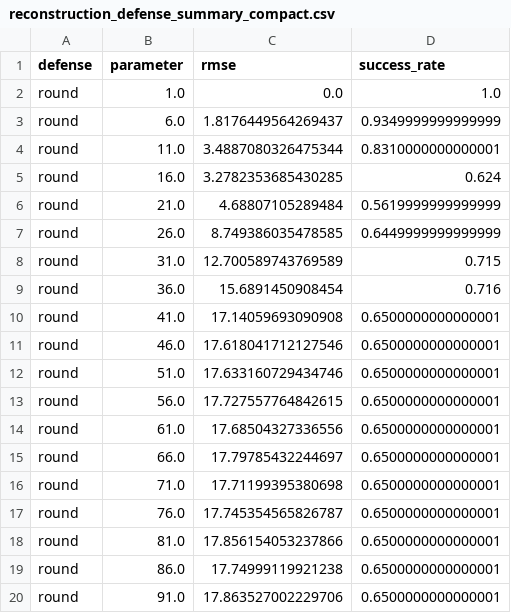
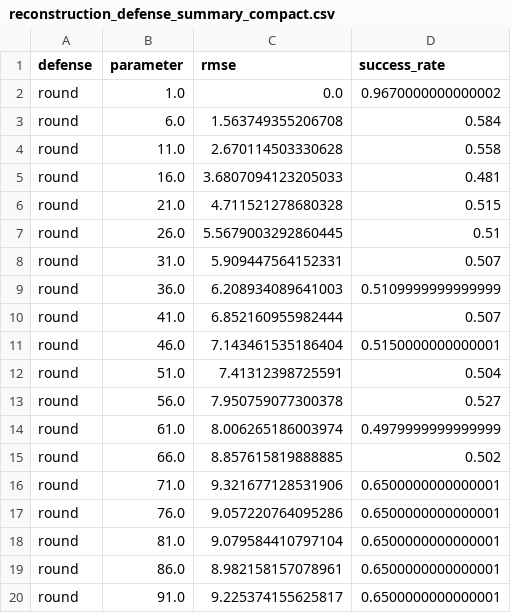
Before and after one commit to btranTFT/CS5510-Homework-1, a CSV file: reconstruction_defense_summary_compact.csv, drawn as a sheet; only a part is shown; the diff covers the shown part only.

```diff
--- a/reconstruction_defense_summary_compact.csv
+++ b/reconstruction_defense_summary_compact.csv
@@ -1,20 +1,20 @@
 defense,parameter,rmse,success_rate
-round,1.0,0.0,1.0
-round,6.0,1.8176449564269437,0.9349999999999999
-round,11.0,3.4887080326475344,0.8310000000000001
-round,16.0,3.2782353685430285,0.624
-round,21.0,4.68807105289484,0.5619999999999999
-round,26.0,8.749386035478585,0.6449999999999999
-round,31.0,12.700589743769589,0.715
-round,36.0,15.6891450908454,0.716
-round,41.0,17.14059693090908,0.6500000000000001
-round,46.0,17.618041712127546,0.6500000000000001
-round,51.0,17.633160729434746,0.6500000000000001
-round,56.0,17.727557764842615,0.6500000000000001
-round,61.0,17.68504327336556,0.6500000000000001
-round,66.0,17.79785432244697,0.6500000000000001
-round,71.0,17.71199395380698,0.6500000000000001
-round,76.0,17.745354565826787,0.6500000000000001
-round,81.0,17.856154053237866,0.6500000000000001
-round,86.0,17.74999119921238,0.6500000000000001
-round,91.0,17.863527002229706,0.6500000000000001
+round,1.0,0.0,0.9670000000000002
+round,6.0,1.563749355206708,0.584
+round,11.0,2.670114503330628,0.558
+round,16.0,3.6807094123205033,0.481
+round,21.0,4.711521278680328,0.515
+round,26.0,5.5679003292860445,0.51
+round,31.0,5.909447564152331,0.507
+round,36.0,6.208934089641003,0.5109999999999999
+round,41.0,6.852160955982444,0.507
+round,46.0,7.143461535186404,0.5150000000000001
+round,51.0,7.41312398725591,0.504
+round,56.0,7.950759077300378,0.527
+round,61.0,8.006265186003974,0.4979999999999999
+round,66.0,8.857615819888885,0.502
+round,71.0,9.321677128531906,0.6500000000000001
+round,76.0,9.057220764095286,0.6500000000000001
+round,81.0,9.079584410797104,0.6500000000000001
+round,86.0,8.982158157078961,0.6500000000000001
+round,91.0,9.225374155625817,0.6500000000000001
```
Also changed, not shown: 81 edited cells elsewhere in this file, reconstruction_defense_summary_full.csv, results_sample.csv, 10 other files.
